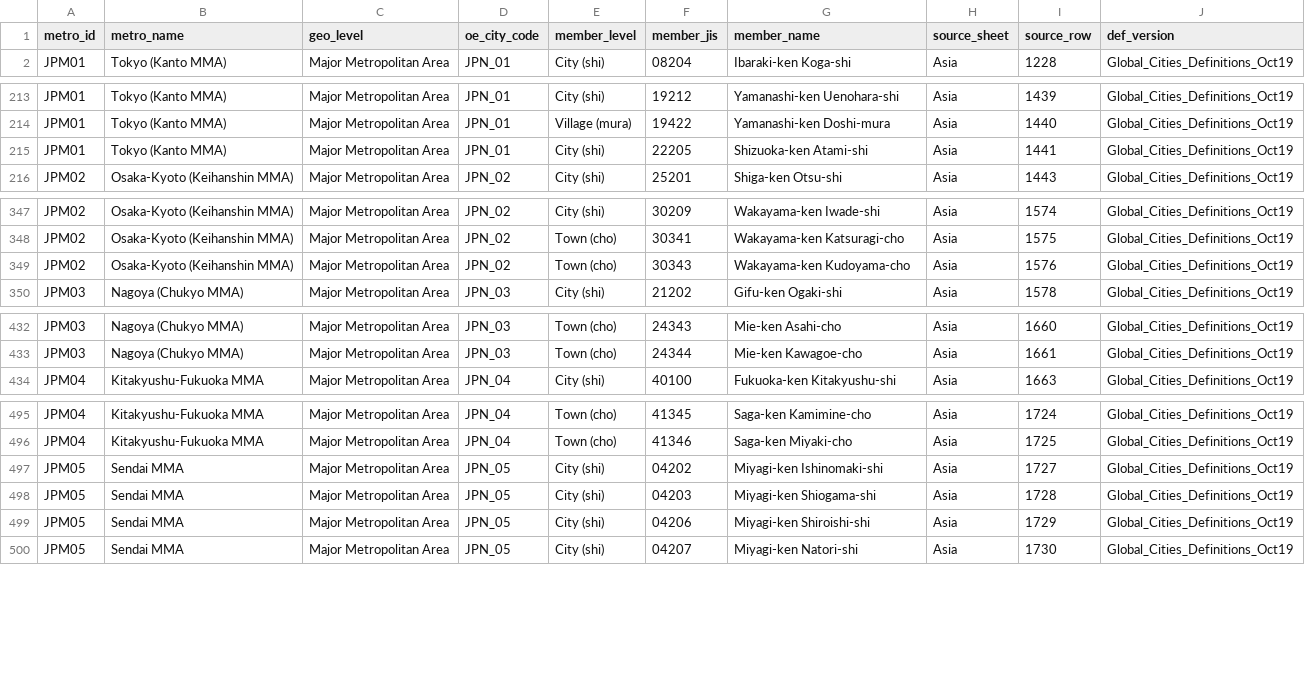
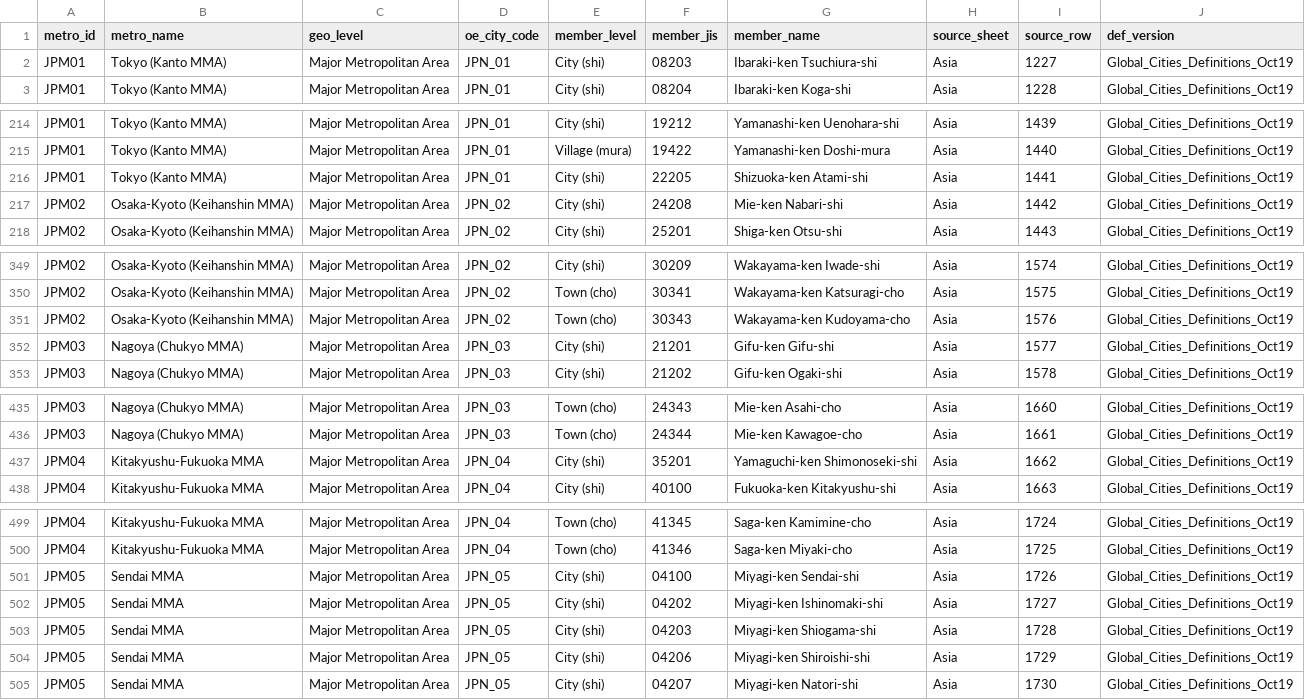
Before and after one commit to CangMingGuoKe/geofence-geoecon-system, a CSV file: 经济定义/日本样例/01_日本经济定义_都市圈成员表.csv, drawn as a sheet; only a part is shown, gaps mark what is left out; the diff covers the shown part only; the diff names each change by its address in the sheet, - before the commit and + after, or states it on an @@ line.

```diff
--- a/经济定义/日本样例/01_日本经济定义_都市圈成员表.csv
+++ b/经济定义/日本样例/01_日本经济定义_都市圈成员表.csv
+row 2: JPM01 | Tokyo (Kanto MMA) | Major Metropolitan Area | JPN_01 | City (shi) | 08203 | Ibaraki-ken Tsuchiura-shi | Asia | 1227 | Global_Cities_Definitions_Oct19
+row 217: JPM02 | Osaka-Kyoto (Keihanshin MMA) | Major Metropolitan Area | JPN_02 | City (shi) | 24208 | Mie-ken Nabari-shi | Asia | 1442 | Global_Cities_Definitions_Oct19
+row 352: JPM03 | Nagoya (Chukyo MMA) | Major Metropolitan Area | JPN_03 | City (shi) | 21201 | Gifu-ken Gifu-shi | Asia | 1577 | Global_Cities_Definitions_Oct19
+row 437: JPM04 | Kitakyushu-Fukuoka MMA | Major Metropolitan Area | JPN_04 | City (shi) | 35201 | Yamaguchi-ken Shimonoseki-shi | Asia | 1662 | Global_Cities_Definitions_Oct19
+row 501: JPM05 | Sendai MMA | Major Metropolitan Area | JPN_05 | City (shi) | 04100 | Miyagi-ken Sendai-shi | Asia | 1726 | Global_Cities_Definitions_Oct19
```
Also changed, not shown: 9 added rows elsewhere in this file, 经济定义/日本样例/04_匹配结果_全量.csv, 经济定义/日本样例/05_JPM06_成员表.csv, 39 other files.
